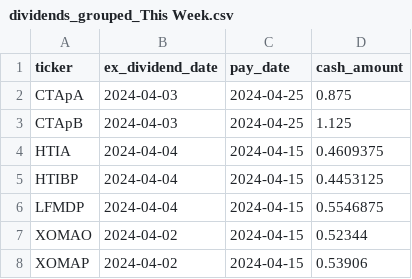
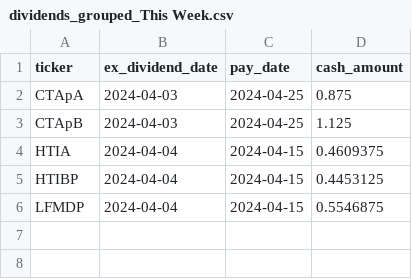
Before and after one commit to arraykov/Dashboard, a CSV file: src/files/dividends_grouped_This Week.csv, drawn as a sheet; the diff names each change by its address in the sheet, - before the commit and + after, or states it on an @@ line.

```diff
--- a/src/files/dividends_grouped_This Week.csv
+++ b/src/files/dividends_grouped_This Week.csv
-row 7: XOMAO | 2024-04-02 | 2024-04-15 | 0.52344
-row 8: XOMAP | 2024-04-02 | 2024-04-15 | 0.53906
```
Also changed, not shown: src/files/earnings.csv, 1 other file.
